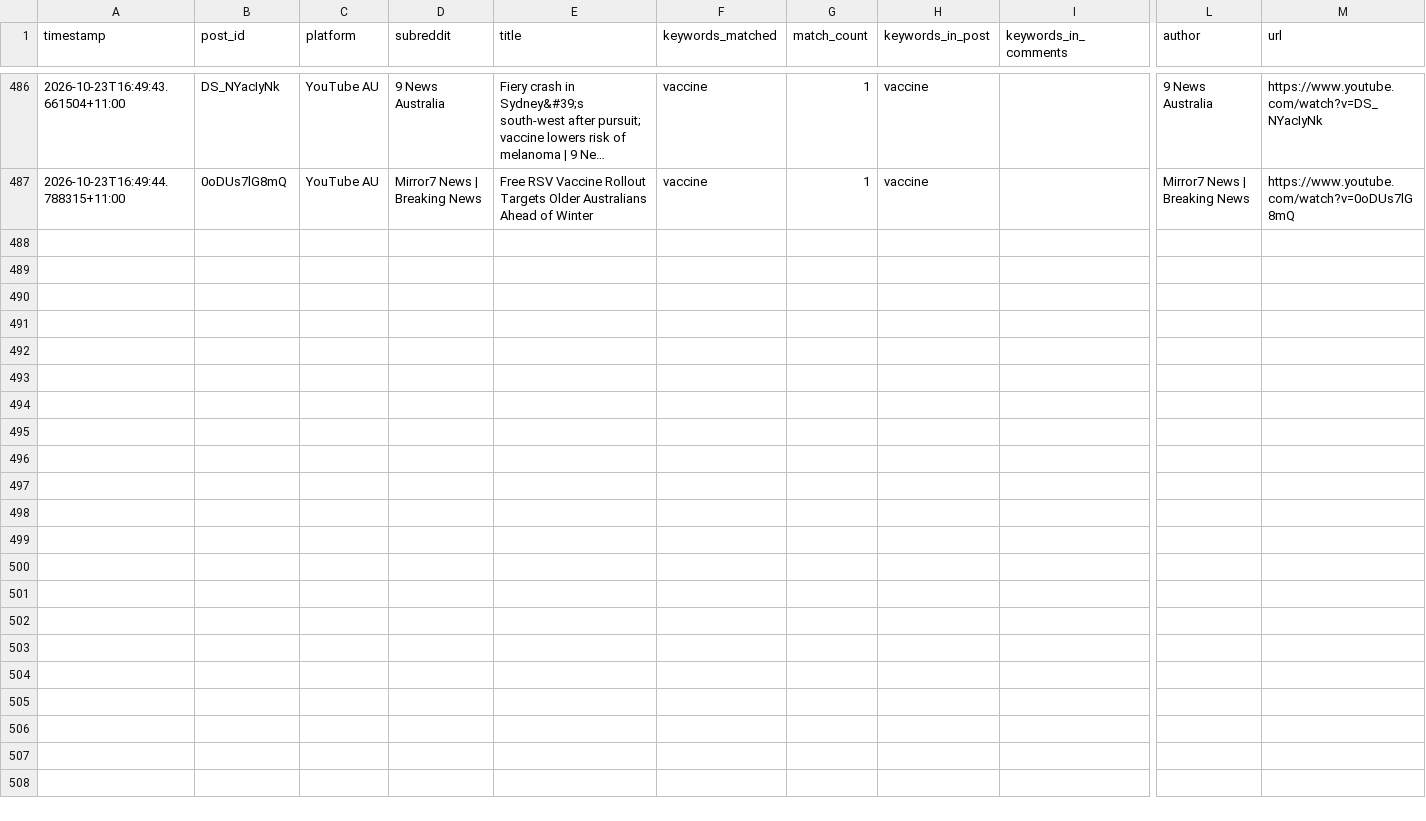
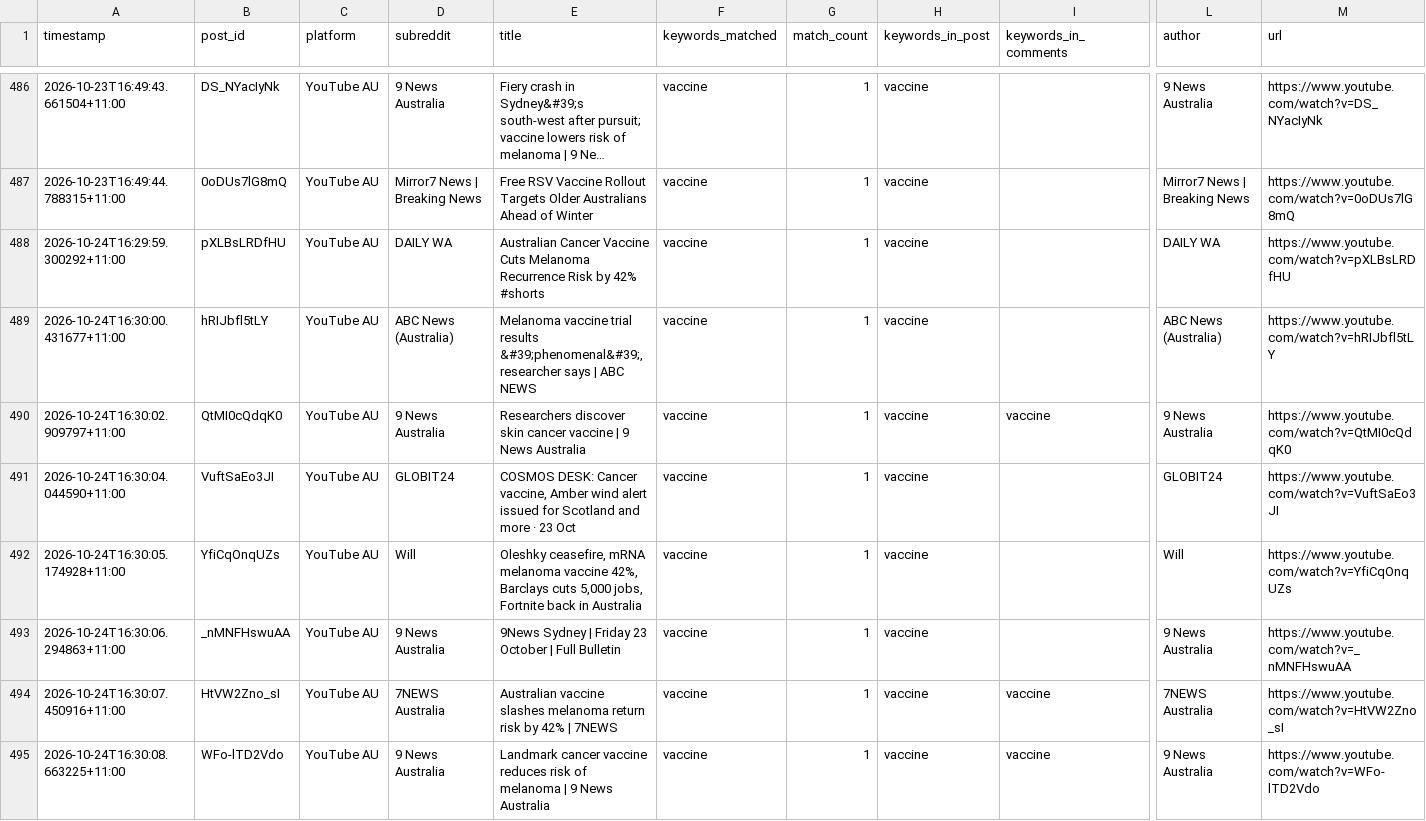
Before and after one commit to EP04/disinformation-tracker, a CSV file: youtube_results_au_all.csv, drawn as a sheet; only a part is shown, gaps mark what is left out; long unchanged cells end in …; rows hold the shown columns only; the diff names each change by its address in the sheet, - before the commit and + after, or states it on an @@ line.

```diff
--- a/youtube_results_au_all.csv
+++ b/youtube_results_au_all.csv
+row 488: 2026-10-24T16:29:59.300292+11:00 | pXLBsLRDfHU | YouTube AU | DAILY WA | Australian Cancer Vaccine Cuts Melanoma Recurrence Risk by 42% #shorts | vaccine | 1 | vaccine |  | DAILY WA | https://www.youtube.com/watch?v=pXLBsLRDfHU
+row 489: 2026-10-24T16:30:00.431677+11:00 | hRIJbfl5tLY | YouTube AU | ABC News (Australia) | Melanoma vaccine trial results &#39;phenomenal&#39;, researcher says | ABC NEWS | vaccine | 1 | vaccine |  | ABC News (Australia) | https://www.youtube.com/watch?v=hRIJbfl5tLY
+row 490: 2026-10-24T16:30:02.909797+11:00 | QtMI0cQdqK0 | YouTube AU | 9 News Australia | Researchers discover skin cancer vaccine | 9 News Australia | vaccine | 1 | vaccine | vaccine | 9 News Australia | https://www.youtube.com/watch?v=QtMI0cQdqK0
+row 491: 2026-10-24T16:30:04.044590+11:00 | VuftSaEo3JI | YouTube AU | GLOBIT24 | COSMOS DESK: Cancer vaccine, Amber wind alert issued for Scotland and more · 23 Oct | vaccine | 1 | vaccine |  | GLOBIT24 | https://www.youtube.com/watch?v=VuftSaEo3JI
+row 492: 2026-10-24T16:30:05.174928+11:00 | YfiCqOnqUZs | YouTube AU | Will | Oleshky ceasefire, mRNA melanoma vaccine 42%, Barclays cuts 5,000 jobs, Fortnite back in Australia | vaccine | 1 | vaccine |  | Will | https://www.youtube.com/watch?v=YfiCqOnqUZs
+row 493: 2026-10-24T16:30:06.294863+11:00 | _nMNFHswuAA | YouTube AU | 9 News Australia | 9News Sydney | Friday 23 October | Full Bulletin | vaccine | 1 | vaccine |  | 9 News Australia | https://www.youtube.com/watch?v=_nMNFHswuAA
+row 494: 2026-10-24T16:30:07.450916+11:00 | HtVW2Zno_sI | YouTube AU | 7NEWS Australia | Australian vaccine slashes melanoma return risk by 42% | 7NEWS | vaccine | 1 | vaccine | vaccine | 7NEWS Australia | https://www.youtube.com/watch?v=HtVW2Zno_sI
+row 495: 2026-10-24T16:30:08.663225+11:00 | WFo-lTD2Vdo | YouTube AU | 9 News Australia | Landmark cancer vaccine reduces risk of melanoma | 9 News Australia | vaccine | 1 | vaccine | vaccine | 9 News Australia | https://www.youtube.com/watch?v=WFo-lTD2Vdo
```
Also changed, not shown: 3 other files.
